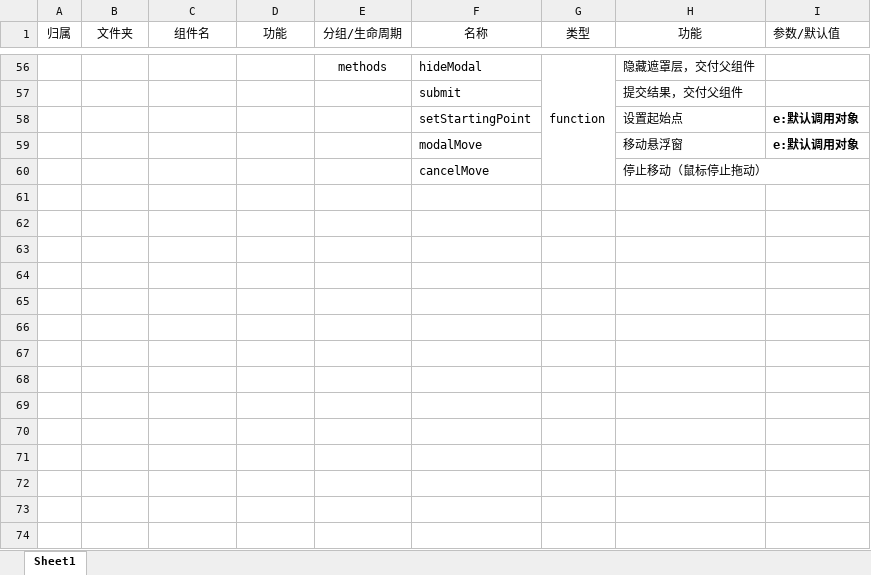
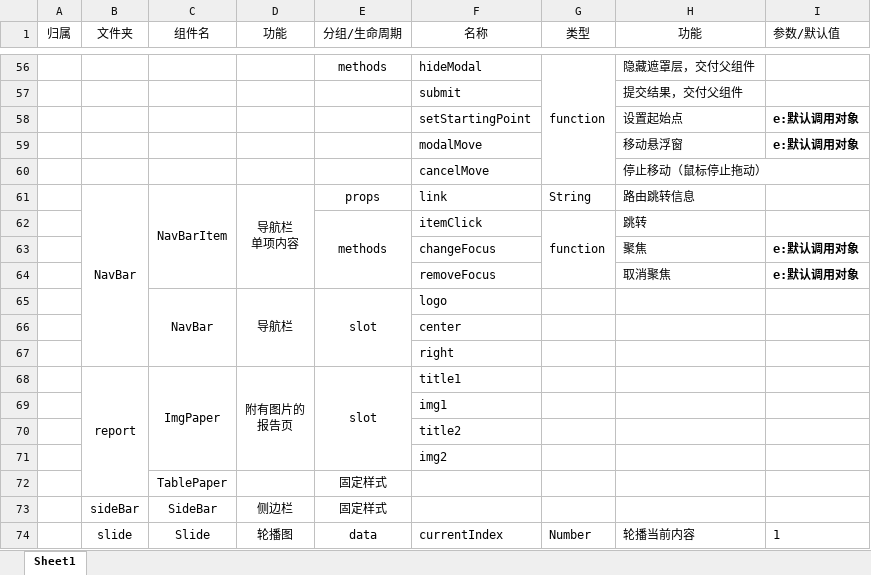
Before and after one commit to DamiDdd/fuying, an Excel workbook: fuying/src/assets/others/组件信息表单.xlsx, sheet Sheet1, drawn as a sheet; only a part is shown, gaps mark what is left out; values as stored, in another font and other column widths than the file's, no borders; ↵ is a line break in a cell; the diff covers the shown part only; the diff names each change by its address in the sheet, - before the commit and + after, or states it on an @@ line.

```diff
--- a/fuying/src/assets/others/组件信息表单.xlsx (sheet Sheet1)
+++ b/fuying/src/assets/others/组件信息表单.xlsx (sheet Sheet1)
+row 61:  | NavBar | NavBarItem | 导航栏 ↵ 单项内容 | props | link | String | 路由跳转信息
+row 62:  |  |  |  | methods | itemClick | function | 跳转
+row 63:  |  |  |  |  | changeFocus |  | 聚焦 | e:默认调用对象
+row 64:  |  |  |  |  | removeFocus |  | 取消聚焦 | e:默认调用对象
+row 65:  |  | NavBar | 导航栏 | slot | logo
+row 66:  |  |  |  |  | center
+row 67:  |  |  |  |  | right
+row 68:  | report | ImgPaper | 附有图片的 ↵ 报告页 | slot | title1
+row 69:  |  |  |  |  | img1
+row 70:  |  |  |  |  | title2
+row 71:  |  |  |  |  | img2
+row 72:  |  | TablePaper |  | 固定样式
+row 73:  | sideBar | SideBar | 侧边栏 | 固定样式
+row 74:  | slide | Slide | 轮播图 | data | currentIndex | Number | 轮播当前内容 | 1
```
Also changed, not shown: 49 added rows, 19 edited cells, cell formats and merged cells elsewhere in this sheet, 2 other files.
